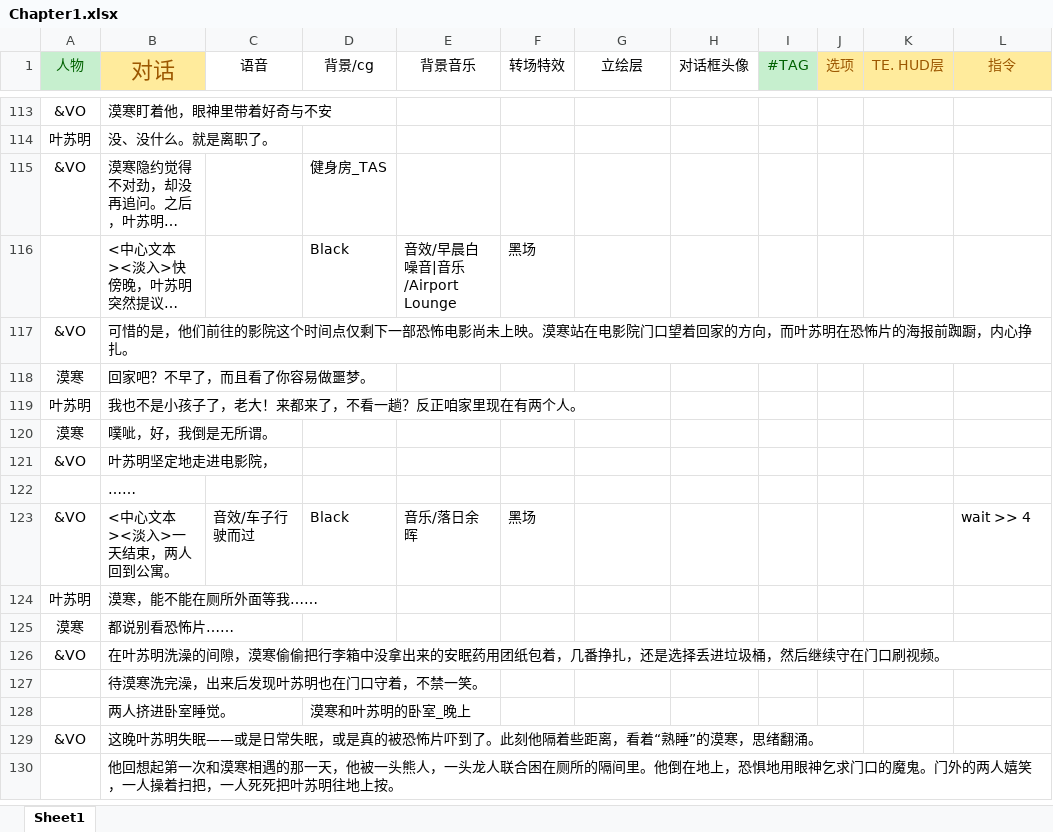
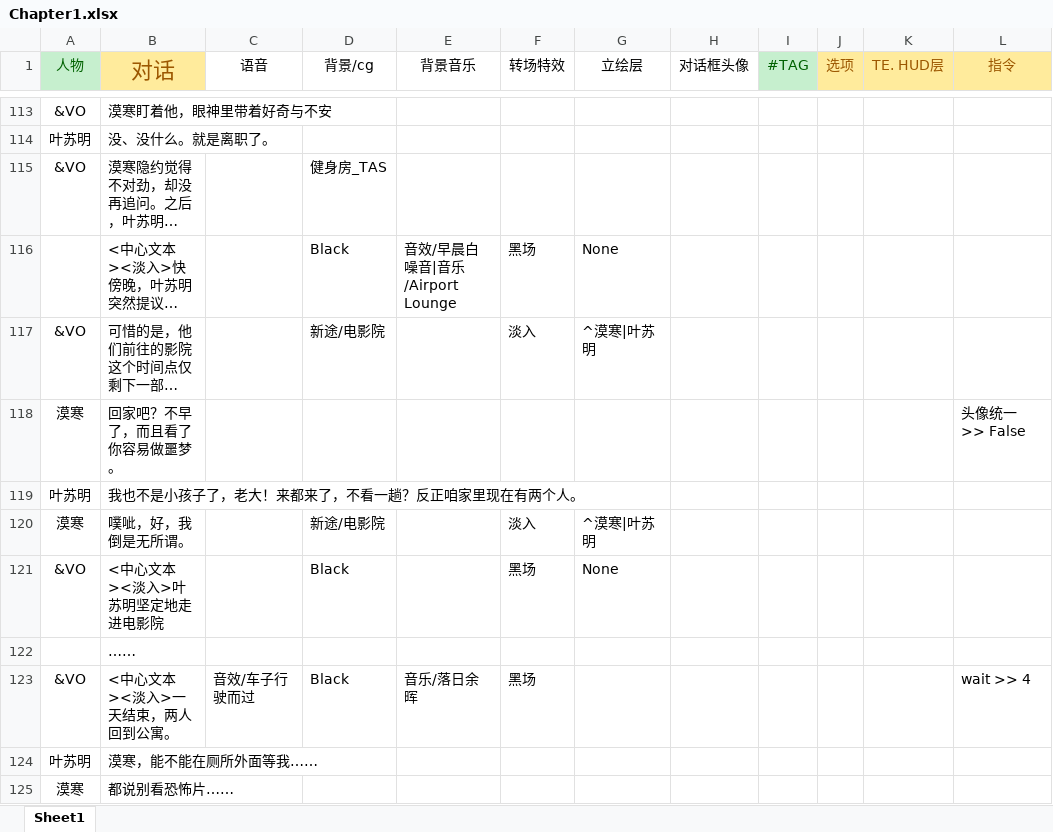
Before and after one commit to MoHanFox/Shina, an Excel workbook: Assets/StreamingAssets/Chapter/Chapter1.xlsx, sheet Sheet1, drawn as a sheet; only a part is shown, gaps mark what is left out; the shorter side is filled out with more unchanged rows; long unchanged cells end in …; values as stored, in another font and other column widths than the file's, no borders; removed rows and columns are numbered as before the commit, all else as after; the diff names each change by its address in the sheet, - before the commit and + after, or states it on an @@ line.

```diff
--- a/Assets/StreamingAssets/Chapter/Chapter1.xlsx (sheet Sheet1)
+++ b/Assets/StreamingAssets/Chapter/Chapter1.xlsx (sheet Sheet1)
-G116 (立绘层): (empty)
+G116 (立绘层): None
-D117 (背景/cg): (empty)
+D117 (背景/cg): 新途/电影院
-F117 (转场特效): (empty)
+F117 (转场特效): 淡入
-G117 (立绘层): (empty)
+G117 (立绘层): ^漠寒|叶苏明
-L118 (指令): (empty)
+L118 (指令): 头像统一 >> False
-D120 (背景/cg): (empty)
+D120 (背景/cg): 新途/电影院
-F120 (转场特效): (empty)
+F120 (转场特效): 淡入
-G120 (立绘层): (empty)
+G120 (立绘层): ^漠寒|叶苏明
-row 121: &VO | 叶苏明坚定地走进电影院，
+row 121: &VO | <中心文本><淡入>叶苏明坚定地走进电影院 |  | Black |  | 黑场 | None
```
Also changed, not shown: 6 other files.
